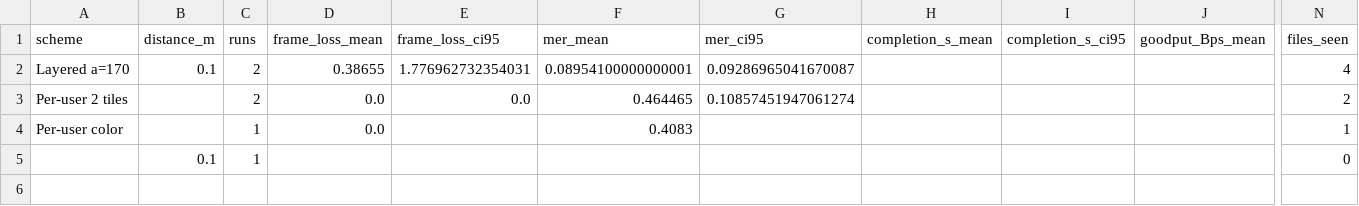
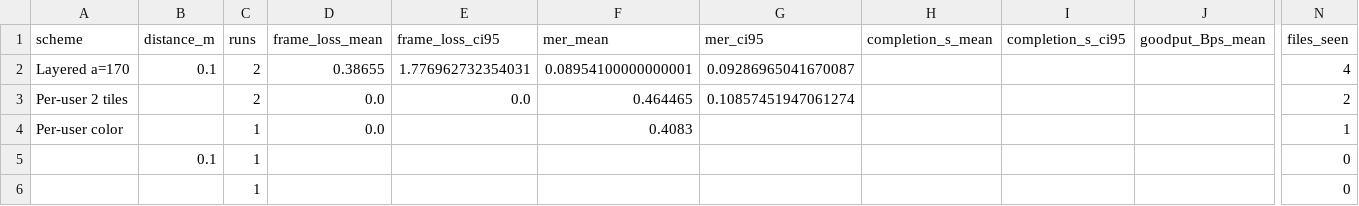
Before and after one commit to amro2021/qr-lab-data, a CSV file: results/summary_by_scheme.csv, drawn as a sheet; only a part is shown, gaps mark what is left out; rows hold the shown columns only; the diff names each change by its address in the sheet, - before the commit and + after, or states it on an @@ line.

```diff
--- a/results/summary_by_scheme.csv
+++ b/results/summary_by_scheme.csv
+row 6:  |  | 1 |  |  |  |  |  |  |  | 0
```
Also changed, not shown: 8 other files.
